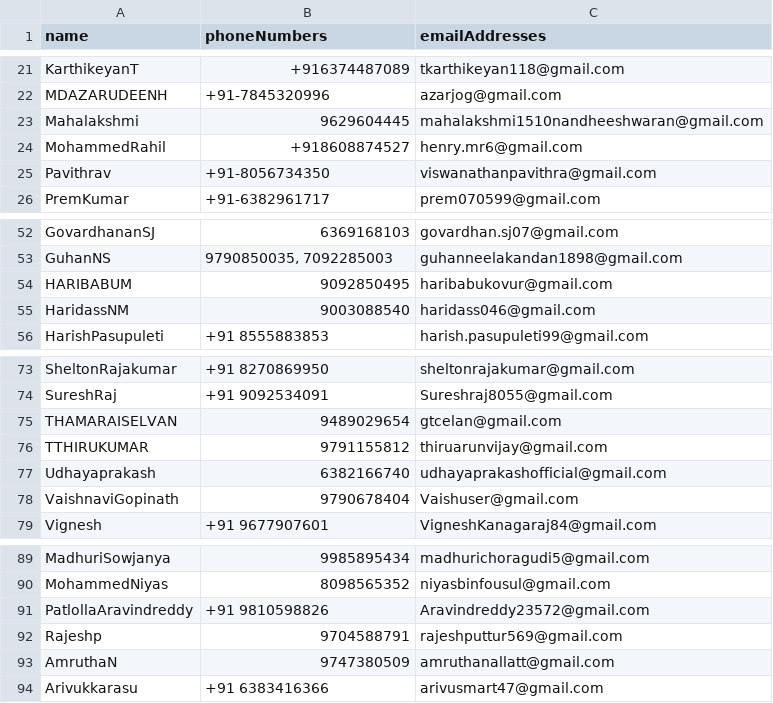
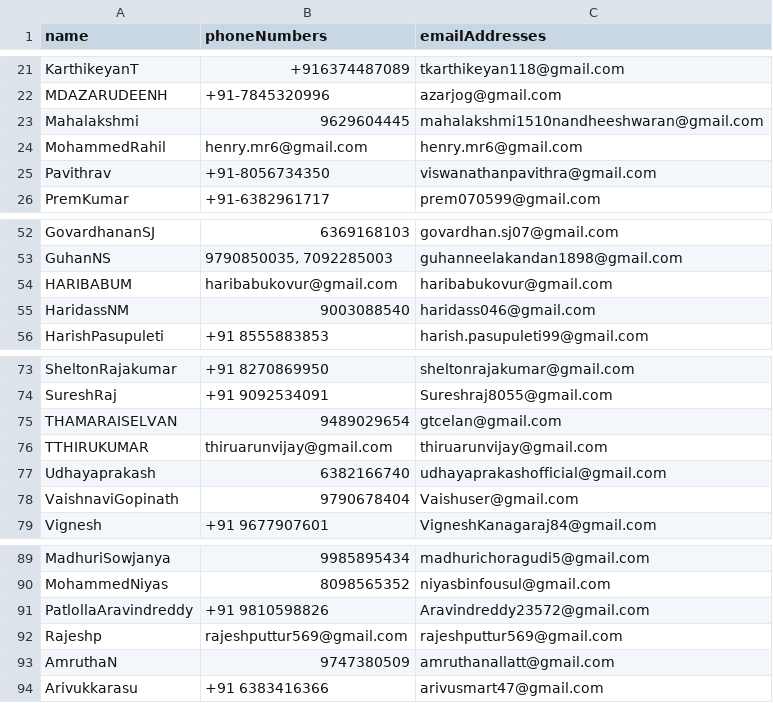
Before and after one commit to rkr-abs/pdfParser, a CSV file: test1.csv, drawn as a sheet; only a part is shown, gaps mark what is left out; the diff covers the shown part only.

```diff
--- a/test1.csv
+++ b/test1.csv
@@ -23,3 +23,3 @@ MDAZARUDEENH,+91-7845320996,azarjog@gmail.com
 Mahalakshmi,9629604445,mahalakshmi1510nandheeshwaran@gmail.com
-MohammedRahil,+918608874527,henry.mr6@gmail.com
+MohammedRahil,henry.mr6@gmail.com,henry.mr6@gmail.com
 Pavithrav,+91-8056734350,viswanathanpavithra@gmail.com
@@ -53,3 +53,3 @@ GovardhananSJ,6369168103,govardhan.sj07@gmail.com
 GuhanNS,"9790850035, 7092285003",guhanneelakandan1898@gmail.com
-HARIBABUM,9092850495,haribabukovur@gmail.com
+HARIBABUM,haribabukovur@gmail.com,haribabukovur@gmail.com
 HaridassNM,9003088540,haridass046@gmail.com
@@ -75,3 +75,3 @@ SureshRaj,+91 9092534091,Sureshraj8055@gmail.com
 THAMARAISELVAN,9489029654,gtcelan@gmail.com
-TTHIRUKUMAR,9791155812,thiruarunvijay@gmail.com
+TTHIRUKUMAR,thiruarunvijay@gmail.com,thiruarunvijay@gmail.com
 Udhayaprakash,6382166740,udhayaprakashofficial@gmail.com
@@ -91,3 +91,3 @@ MohammedNiyas,8098565352,niyasbinfousul@gmail.com
 PatlollaAravindreddy,+91 9810598826,Aravindreddy23572@gmail.com
-Rajeshp,9704588791,rajeshputtur569@gmail.com
+Rajeshp,rajeshputtur569@gmail.com,rajeshputtur569@gmail.com
 AmruthaN,9747380509,amruthanallatt@gmail.com
```
Also changed, not shown: 21 edited cells elsewhere in this file, 3 other files.
